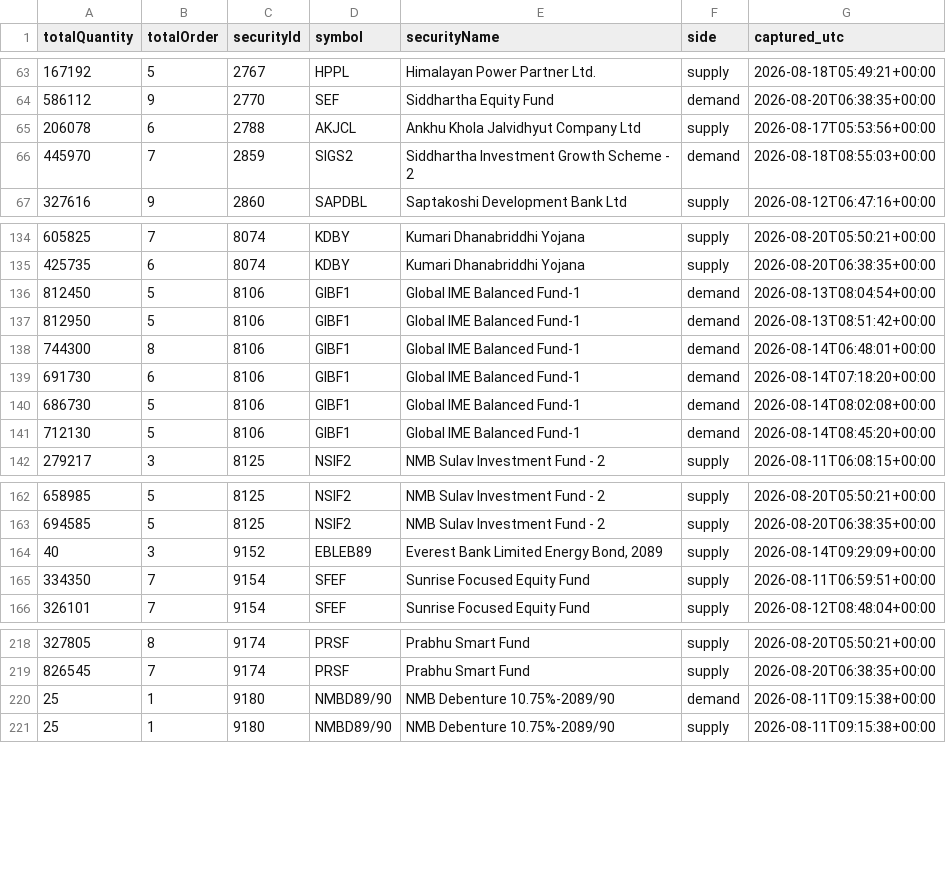
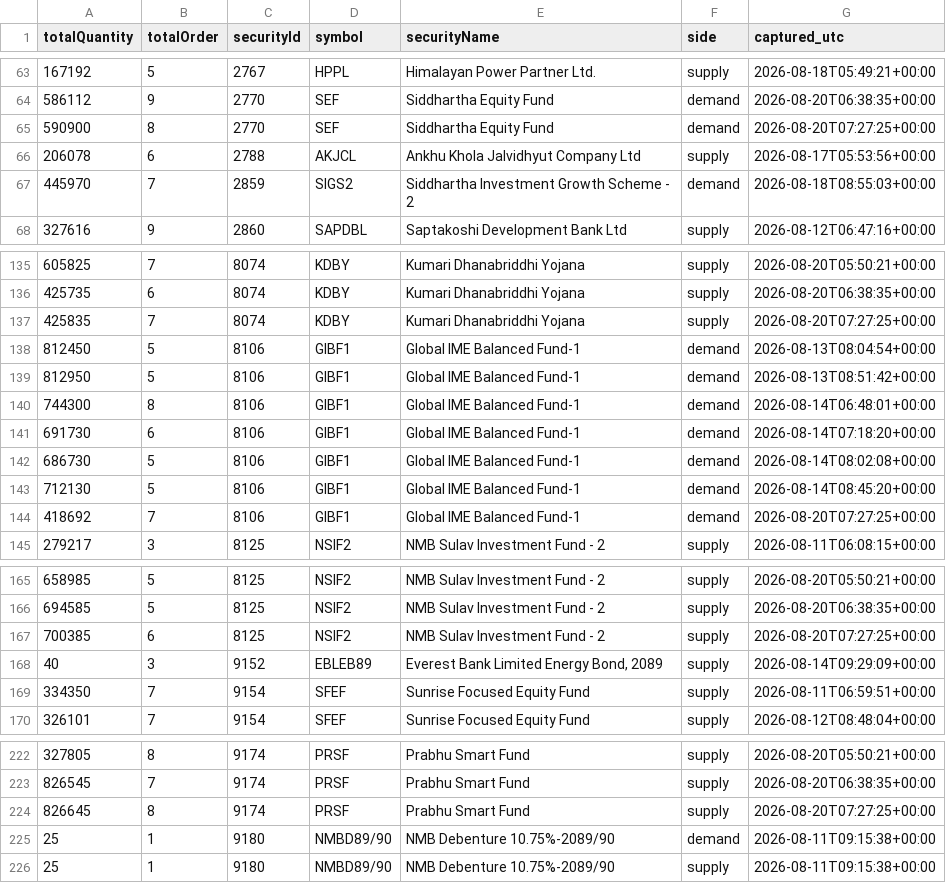
Before and after one commit to Aabaran7/nepse-forecast, a CSV file: data-mirror/orderbook/orderbook.csv, drawn as a sheet; only a part is shown, gaps mark what is left out; the diff covers the shown part only.

Commit message:
orderbook: 2026-08-20T07:27Z

```diff
--- a/data-mirror/orderbook/orderbook.csv
+++ b/data-mirror/orderbook/orderbook.csv
@@ -64,2 +64,3 @@ totalQuantity,totalOrder,securityId,symbol,securityName,side,captured_utc
 586112,9,2770,SEF,Siddhartha Equity Fund,demand,2026-08-20T06:38:35+00:00
+590900,8,2770,SEF,Siddhartha Equity Fund,demand,2026-08-20T07:27:25+00:00
 206078,6,2788,AKJCL,Ankhu Khola Jalvidhyut Company Ltd,supply,2026-08-17T05:53:56+00:00
@@ -135,2 +136,3 @@ totalQuantity,totalOrder,securityId,symbol,securityName,side,captured_utc
 425735,6,8074,KDBY,Kumari Dhanabriddhi Yojana,supply,2026-08-20T06:38:35+00:00
+425835,7,8074,KDBY,Kumari Dhanabriddhi Yojana,supply,2026-08-20T07:27:25+00:00
 812450,5,8106,GIBF1,Global IME Balanced Fund-1,demand,2026-08-13T08:04:54+00:00
@@ -141,2 +143,3 @@ totalQuantity,totalOrder,securityId,symbol,securityName,side,captured_utc
 712130,5,8106,GIBF1,Global IME Balanced Fund-1,demand,2026-08-14T08:45:20+00:00
+418692,7,8106,GIBF1,Global IME Balanced Fund-1,demand,2026-08-20T07:27:25+00:00
 279217,3,8125,NSIF2,NMB Sulav Investment Fund - 2,supply,2026-08-11T06:08:15+00:00
@@ -163,2 +166,3 @@ totalQuantity,totalOrder,securityId,symbol,securityName,side,captured_utc
 694585,5,8125,NSIF2,NMB Sulav Investment Fund - 2,supply,2026-08-20T06:38:35+00:00
+700385,6,8125,NSIF2,NMB Sulav Investment Fund - 2,supply,2026-08-20T07:27:25+00:00
 40,3,9152,EBLEB89,"Everest Bank Limited Energy Bond, 2089",supply,2026-08-14T09:29:09+00:00
@@ -219,2 +223,3 @@ totalQuantity,totalOrder,securityId,symbol,securityName,side,captured_utc
 826545,7,9174,PRSF,Prabhu Smart Fund,supply,2026-08-20T06:38:35+00:00
+826645,8,9174,PRSF,Prabhu Smart Fund,supply,2026-08-20T07:27:25+00:00
 25,1,9180,NMBD89/90,NMB Debenture 10.75%-2089/90,demand,2026-08-11T09:15:38+00:00
```
Also changed, not shown: 5 added rows elsewhere in this file, data-mirror/orderbook/_manifest.csv, 2 other files.
